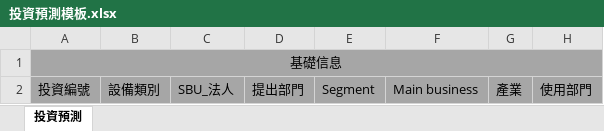
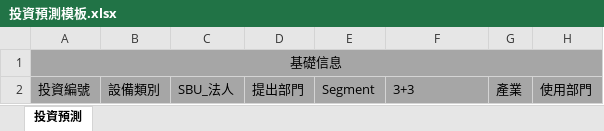
Before and after one commit to CaoMinHa/FIT, an Excel workbook: WebRoot/static/template/investment/投資預測模板.xlsx, sheet 投資預測, drawn as a sheet; only a part is shown; values as stored, in another font and other column widths than the file's, no borders; the diff names each change by its address in the sheet, - before the commit and + after, or states it on an @@ line.

```diff
--- a/WebRoot/static/template/investment/投資預測模板.xlsx (sheet 投資預測)
+++ b/WebRoot/static/template/investment/投資預測模板.xlsx (sheet 投資預測)
-F2: Main business
+F2: 3+3
```
Also changed, not shown: WebRoot/static/template/budget/FIT_PBCS Dimension table.xlsx, WebRoot/static/template/budget/銷售成本預測表.xlsx, 33 other files.
